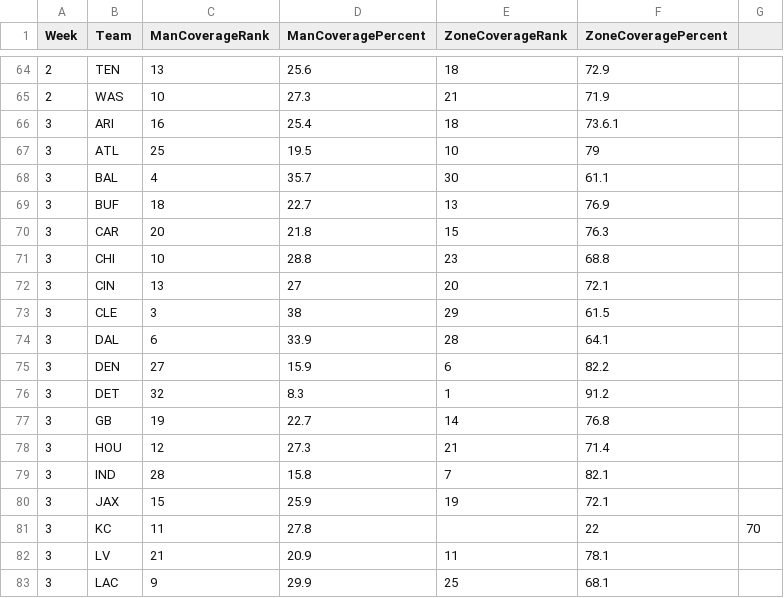
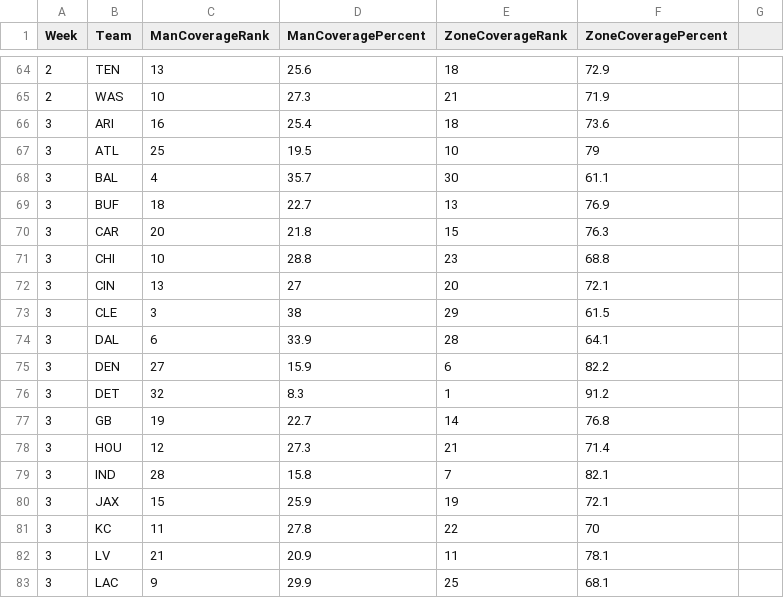
Before and after one commit to kbw612/Fantasy, a CSV file: NFL/2023/defense-man-zone-coverage.csv, drawn as a sheet; only a part is shown, gaps mark what is left out.

Commit message:
Update defense-man-zone-coverage.csv

```diff
--- a/NFL/2023/defense-man-zone-coverage.csv
+++ b/NFL/2023/defense-man-zone-coverage.csv
@@ -65,3 +65,3 @@ Week,Team,ManCoverageRank,ManCoveragePercent,ZoneCoverageRank,ZoneCoveragePercen
 2,WAS,10,27.3,21,71.9
-3,ARI,16,25.4,18,73.6.1
+3,ARI,16,25.4,18,73.6
 3,ATL,25,19.5,10,79
@@ -80,3 +80,3 @@ Week,Team,ManCoverageRank,ManCoveragePercent,ZoneCoverageRank,ZoneCoveragePercen
 3,JAX,15,25.9,19,72.1
-3,KC,11,27.8,,22,70
+3,KC,11,27.8,22,70
 3,LV,21,20.9,11,78.1
```
